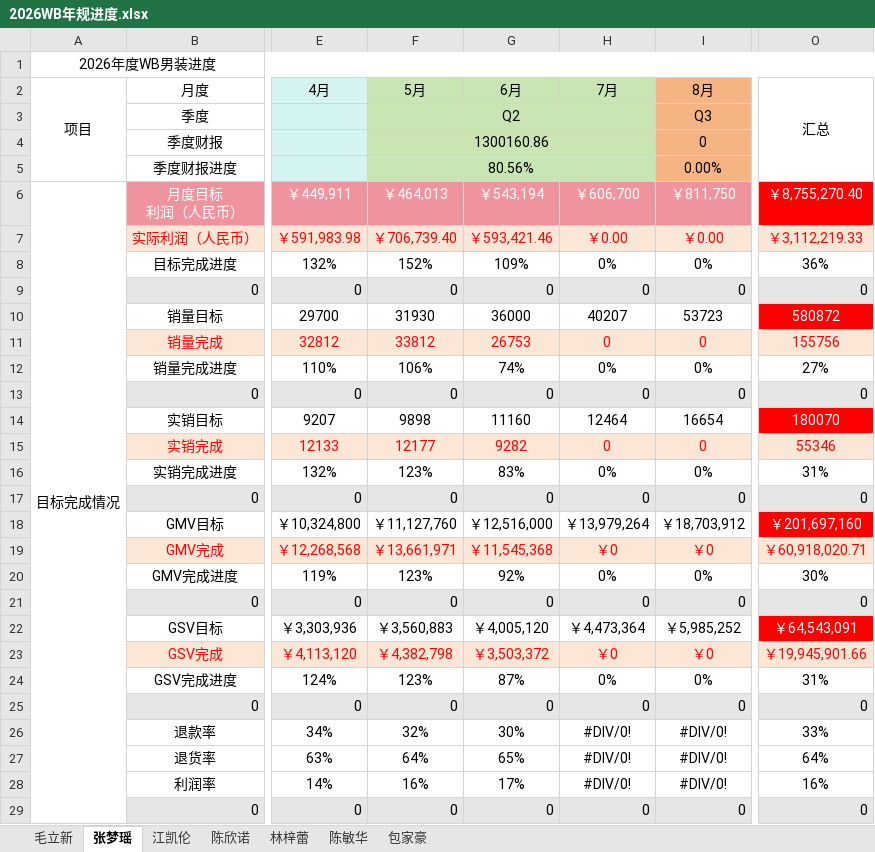
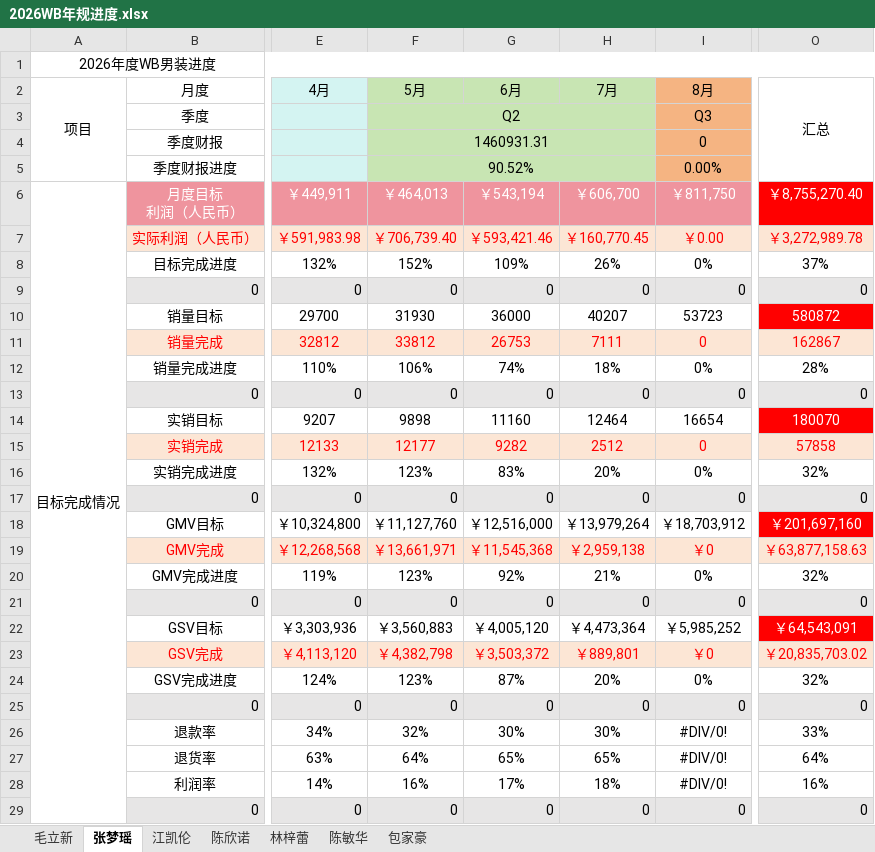
Before and after one commit to Badclown0806/weekly-report, an Excel workbook: 2026WB年规进度.xlsx, sheet 张梦瑶, drawn as a sheet; only a part is shown, gaps mark what is left out; values as stored, in another font and other column widths than the file's, no borders; conditional formats not drawn; the diff covers the shown part only; the diff names each change by its address in the sheet, - before the commit and + after, or states it on an @@ line.

```diff
--- a/2026WB年规进度.xlsx (sheet 张梦瑶)
+++ b/2026WB年规进度.xlsx (sheet 张梦瑶)
-F4 (5月): 1300160.86
+F4 (5月): 1460931.31
-F5 (5月): 80.56%
+F5 (5月): 90.52%
-H7 (7月): ￥0.00
+H7 (7月): ￥160,770.45
-O7 (汇总): ￥3,112,219.33
+O7 (汇总): ￥3,272,989.78
-H8 (7月): 0%
+H8 (7月): 26%
-O8 (汇总): 36%
+O8 (汇总): 37%
-H11 (7月): 0
+H11 (7月): 7111
-O11 (汇总): 155756
+O11 (汇总): 162867
-H12 (7月): 0%
+H12 (7月): 18%
-O12 (汇总): 27%
+O12 (汇总): 28%
-H15 (7月): 0
+H15 (7月): 2512
-O15 (汇总): 55346
+O15 (汇总): 57858
-H16 (7月): 0%
+H16 (7月): 20%
-O16 (汇总): 31%
+O16 (汇总): 32%
-H19 (7月): ￥0
+H19 (7月): ￥2,959,138
-O19 (汇总): ￥60,918,020.71
+O19 (汇总): ￥63,877,158.63
-H20 (7月): 0%
+H20 (7月): 21%
-O20 (汇总): 30%
+O20 (汇总): 32%
-H23 (7月): ￥0
+H23 (7月): ￥889,801
-O23 (汇总): ￥19,945,901.66
+O23 (汇总): ￥20,835,703.02
-H24 (7月): 0%
+H24 (7月): 20%
-O24 (汇总): 31%
+O24 (汇总): 32%
-H26 (7月): #DIV/0!
+H26 (7月): 30%
-H27 (7月): #DIV/0!
+H27 (7月): 65%
-H28 (7月): #DIV/0!
+H28 (7月): 18%
```
Also changed, not shown: 52 edited cells elsewhere in this sheet, 2 other files.
